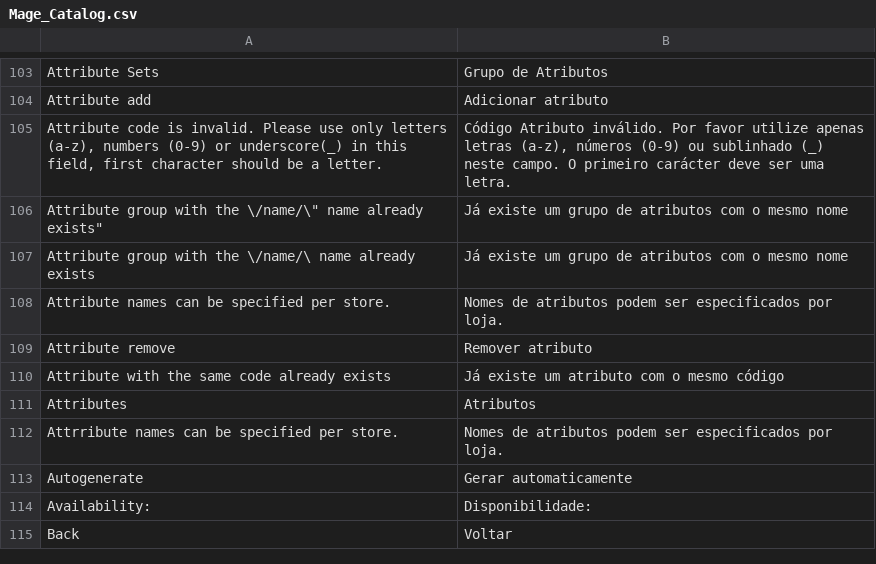
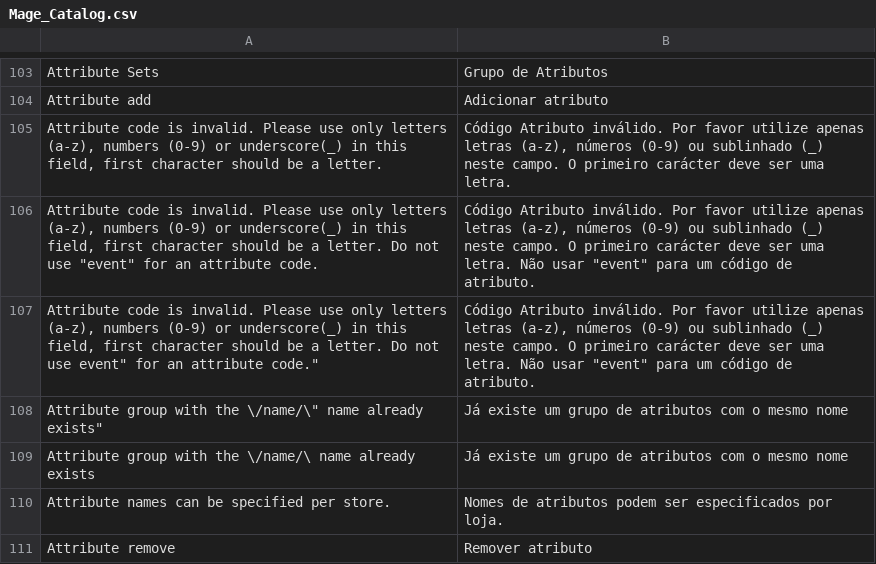
Before and after one commit to MaWoScha/German_LocalePack_pt_PT, a CSV file: app/locale/pt_PT/Mage_Catalog.csv, drawn as a sheet; only a part is shown, gaps mark what is left out; the shorter side is filled out with more unchanged rows; the diff names each change by its address in the sheet, - before the commit and + after, or states it on an @@ line.

```diff
--- a/app/locale/pt_PT/Mage_Catalog.csv
+++ b/app/locale/pt_PT/Mage_Catalog.csv
+row 106: Attribute code is invalid. Please use only letters (a-z), numbers (0-9) or underscore(_) in this field, first character should be a letter. Do not use "event" for an attribute code. | Código Atributo inválido. Por favor utilize apenas letras (a-z), números (0-9) ou sublinhado (_) neste campo. O primeiro carácter deve ser uma letra. Não usar "event" para um código de atributo.
+row 107: Attribute code is invalid. Please use only letters (a-z), numbers (0-9) or underscore(_) in this field, first character should be a letter. Do not use event" for an attribute code." | Código Atributo inválido. Por favor utilize apenas letras (a-z), números (0-9) ou sublinhado (_) neste campo. O primeiro carácter deve ser uma letra. Não usar "event" para um código de atributo.
```
Also changed, not shown: app/locale/pt_PT/Mage_Core.csv, app/locale/pt_PT/Mage_Customer.csv, 6 other files.
